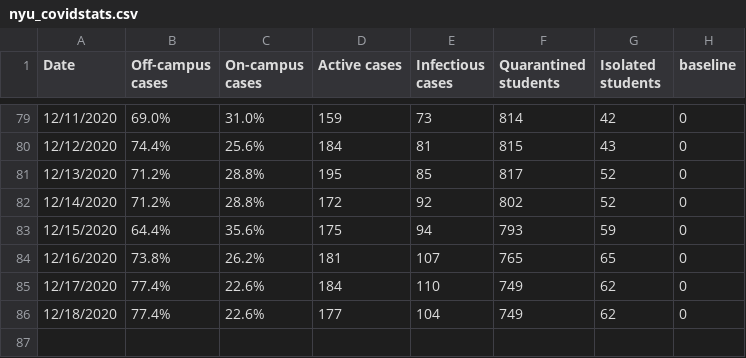
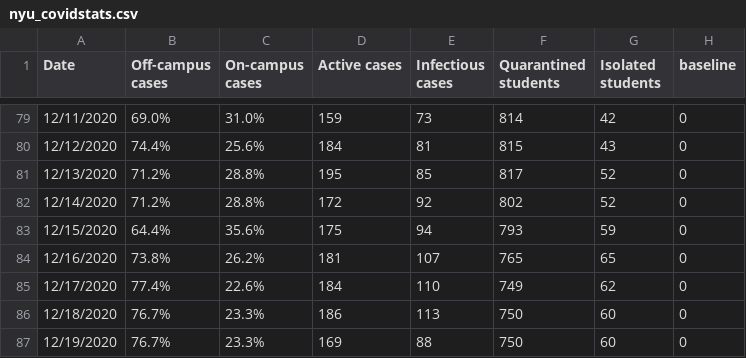
Before and after one commit to violettracker/nyutracker, a CSV file: dynamic/nyu_covidstats.csv, drawn as a sheet; only a part is shown, gaps mark what is left out.

```diff
--- a/dynamic/nyu_covidstats.csv
+++ b/dynamic/nyu_covidstats.csv
@@ -85,2 +85,3 @@
 12/17/2020,77.4%,22.6%,184,110,749,62,0
-12/18/2020,77.4%,22.6%,177,104,749,62,0
+12/18/2020,76.7%,23.3%,186,113,750,60,0
+12/19/2020,76.7%,23.3%,169,88,750,60,0
```
Also changed, not shown: dynamic/nyu_bycampus.csv, dynamic/nyu_bycampus_tests.csv, 3 other files.
